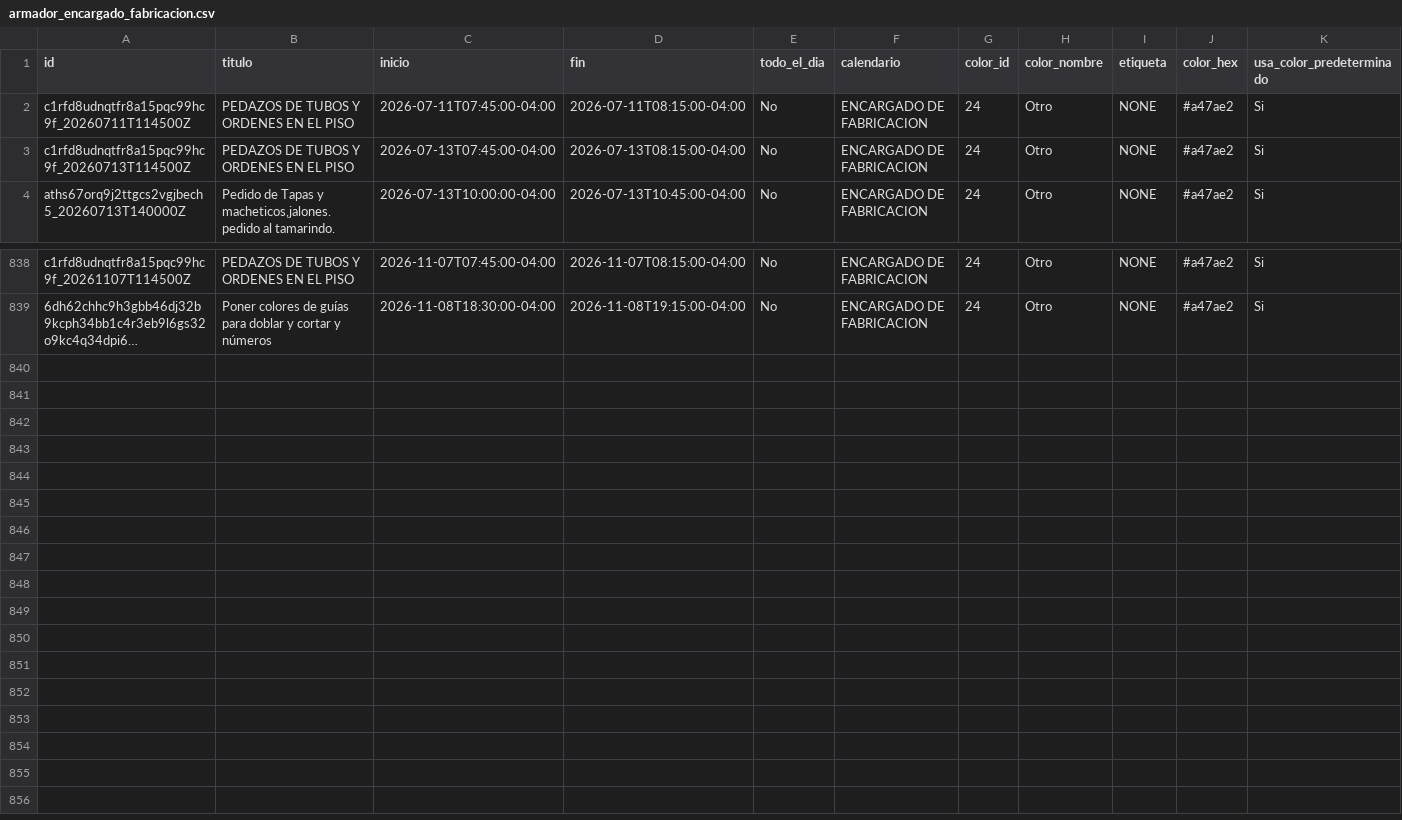
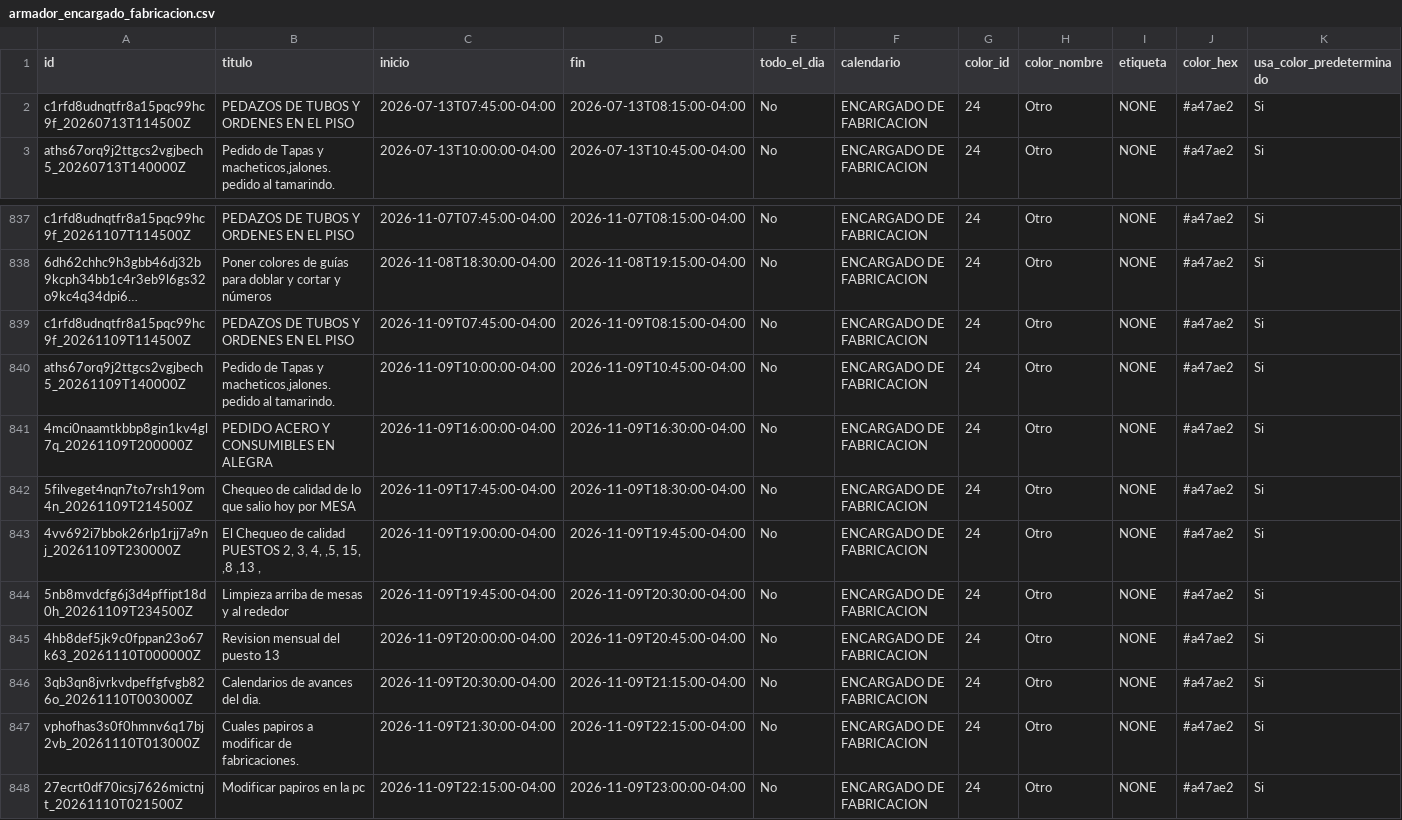
Before and after one commit to Osiris-14/rubio-defensa-ticket, a CSV file: public/data/calendario_armadores/armador_encargado_fabricacion.csv, drawn as a sheet; only a part is shown, gaps mark what is left out; long unchanged cells end in …; removed rows and columns are numbered as before the commit, all else as after; rows hold the shown columns only; the diff names each change by its address in the sheet, - before the commit and + after, or states it on an @@ line.

```diff
--- a/public/data/calendario_armadores/armador_encargado_fabricacion.csv
+++ b/public/data/calendario_armadores/armador_encargado_fabricacion.csv
-row 2: c1rfd8udnqtfr8a15pqc99hc9f_20260711T114500Z | PEDAZOS DE TUBOS Y ORDENES EN EL PISO | 2026-07-11T07:45:00-04:00 | 2026-07-11T08:15:00-04:00 | No | ENCARGADO DE FABRICACION | 24 | Otro | NONE | #a47ae2 | Si
+row 839: c1rfd8udnqtfr8a15pqc99hc9f_20261109T114500Z | PEDAZOS DE TUBOS Y ORDENES EN EL PISO | 2026-11-09T07:45:00-04:00 | 2026-11-09T08:15:00-04:00 | No | ENCARGADO DE FABRICACION | 24 | Otro | NONE | #a47ae2 | Si
+row 840: aths67orq9j2ttgcs2vgjbech5_20261109T140000Z | Pedido de Tapas y macheticos,jalones. pedido al tamarindo. | 2026-11-09T10:00:00-04:00 | 2026-11-09T10:45:00-04:00 | No | ENCARGADO DE FABRICACION | 24 | Otro | NONE | #a47ae2 | Si
+row 841: 4mci0naamtkbbp8gin1kv4gl7q_20261109T200000Z | PEDIDO ACERO Y CONSUMIBLES EN ALEGRA | 2026-11-09T16:00:00-04:00 | 2026-11-09T16:30:00-04:00 | No | ENCARGADO DE FABRICACION | 24 | Otro | NONE | #a47ae2 | Si
+row 842: 5filveget4nqn7to7rsh19om4n_20261109T214500Z | Chequeo de calidad de lo que salio hoy por MESA | 2026-11-09T17:45:00-04:00 | 2026-11-09T18:30:00-04:00 | No | ENCARGADO DE FABRICACION | 24 | Otro | NONE | #a47ae2 | Si
+row 843: 4vv692i7bbok26rlp1rjj7a9nj_20261109T230000Z | El Chequeo de calidad PUESTOS 2, 3, 4, ,5, 15, ,8 ,13 , | 2026-11-09T19:00:00-04:00 | 2026-11-09T19:45:00-04:00 | No | ENCARGADO DE FABRICACION | 24 | Otro | NONE | #a47ae2 | Si
+row 844: 5nb8mvdcfg6j3d4pffipt18d0h_20261109T234500Z | Limpieza arriba de mesas y al rededor | 2026-11-09T19:45:00-04:00 | 2026-11-09T20:30:00-04:00 | No | ENCARGADO DE FABRICACION | 24 | Otro | NONE | #a47ae2 | Si
+row 845: 4hb8def5jk9c0fppan23o67k63_20261110T000000Z | Revision mensual del puesto 13 | 2026-11-09T20:00:00-04:00 | 2026-11-09T20:45:00-04:00 | No | ENCARGADO DE FABRICACION | 24 | Otro | NONE | #a47ae2 | Si
+row 846: 3qb3qn8jvrkvdpeffgfvgb826o_20261110T003000Z | Calendarios de avances del dia. | 2026-11-09T20:30:00-04:00 | 2026-11-09T21:15:00-04:00 | No | ENCARGADO DE FABRICACION | 24 | Otro | NONE | #a47ae2 | Si
+row 847: vphofhas3s0f0hmnv6q17bj2vb_20261110T013000Z | Cuales papiros a modificar de fabricaciones. | 2026-11-09T21:30:00-04:00 | 2026-11-09T22:15:00-04:00 | No | ENCARGADO DE FABRICACION | 24 | Otro | NONE | #a47ae2 | Si
+row 848: 27ecrt0df70icsj7626mictnjt_20261110T021500Z | Modificar papiros en la pc | 2026-11-09T22:15:00-04:00 | 2026-11-09T23:00:00-04:00 | No | ENCARGADO DE FABRICACION | 24 | Otro | NONE | #a47ae2 | Si
```
Also changed, not shown: public/data/calendario_armadores/armador_evennot.csv, public/data/calendario_armadores/armador_p13_deivi.csv, 2 other files.
